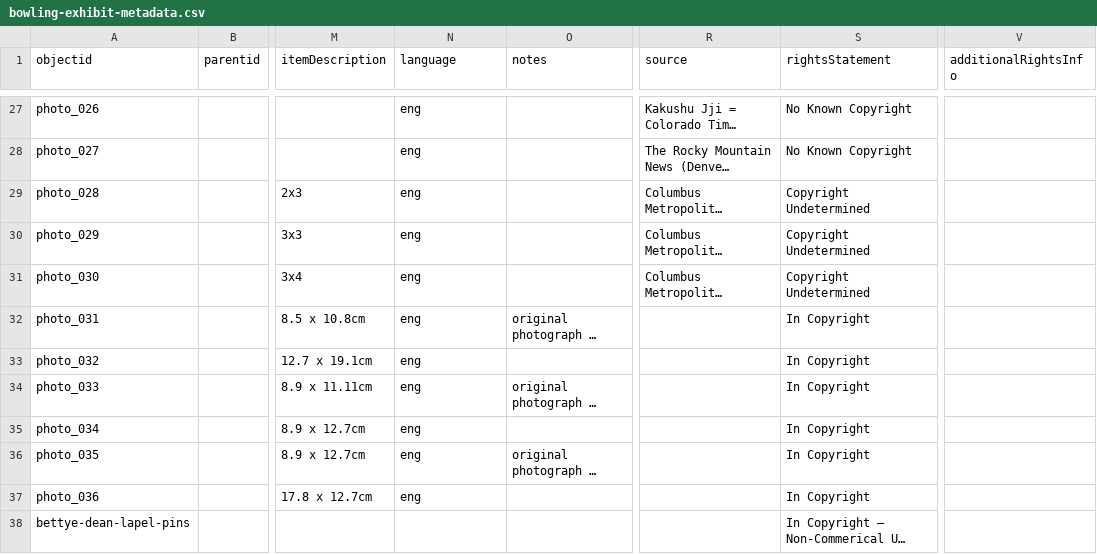
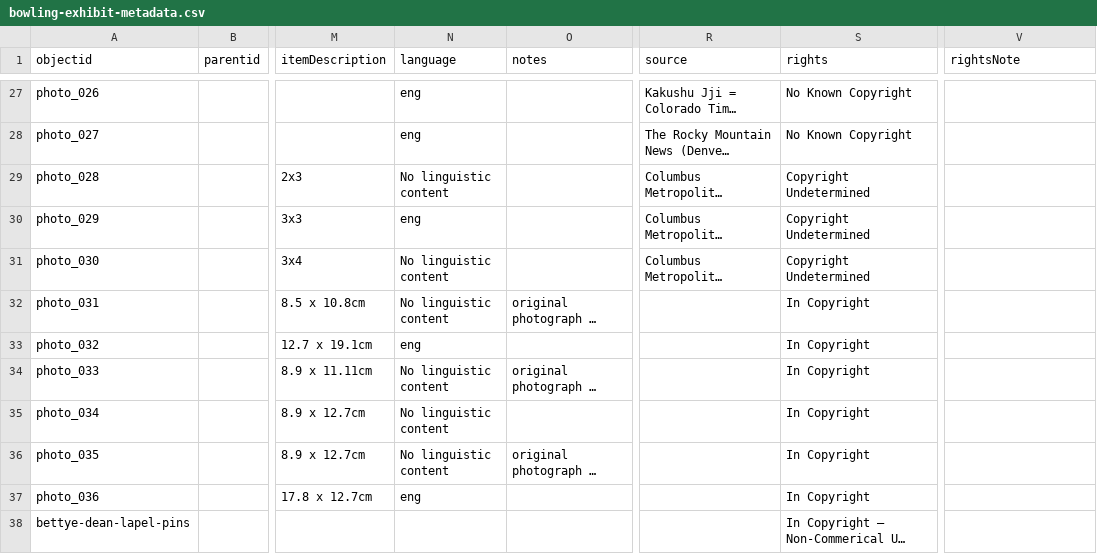
Before and after one commit to collectionbuilder-lis/bowling-exhibit, a CSV file: _data/bowling-exhibit-metadata.csv, drawn as a sheet; only a part is shown, gaps mark what is left out; long unchanged cells end in …; the diff covers the shown part only; the diff names each change by its address in the sheet, - before the commit and + after, or states it on an @@ line.

```diff
--- a/_data/bowling-exhibit-metadata.csv
+++ b/_data/bowling-exhibit-metadata.csv
-S1: rightsStatement
+S1: rights
-V1: additionalRightsInfo
+V1: rightsNote
-N29 (language): eng
+N29 (language): No linguistic content
-N31:N32 (language): eng
+N31:N32 (language): No linguistic content
-N34:N36 (language): eng
+N34:N36 (language): No linguistic content
```
Also changed, not shown: 12 edited cells elsewhere in this file.
